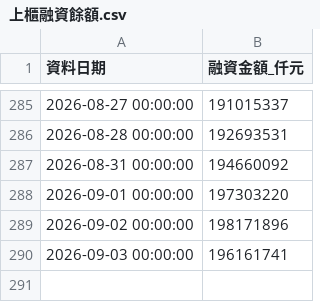
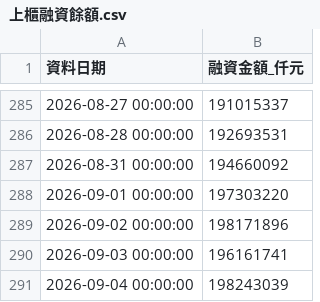
Before and after one commit to ntuacurry/stock-data, a CSV file: 上櫃融資餘額.csv, drawn as a sheet; only a part is shown, gaps mark what is left out; the diff names each change by its address in the sheet, - before the commit and + after, or states it on an @@ line.

Commit message:
更新 上櫃融資餘額.csv（2026-09-04 21:01）

```diff
--- a/上櫃融資餘額.csv
+++ b/上櫃融資餘額.csv
+row 291: 2026-09-04 00:00:00 | 198243039
```
